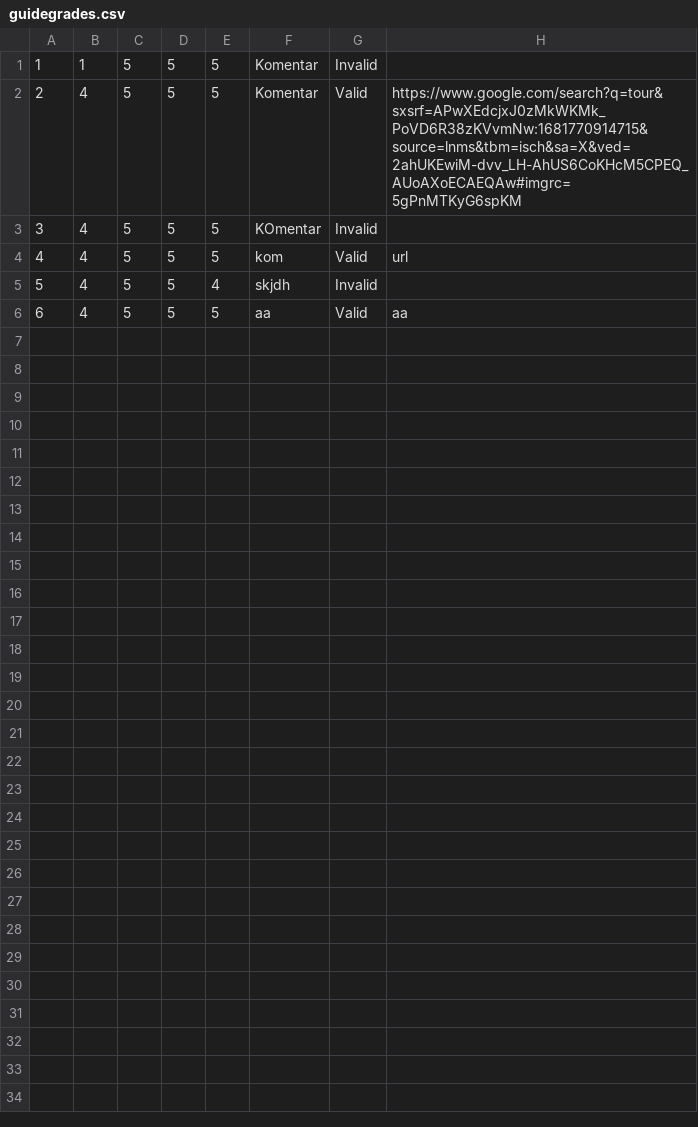
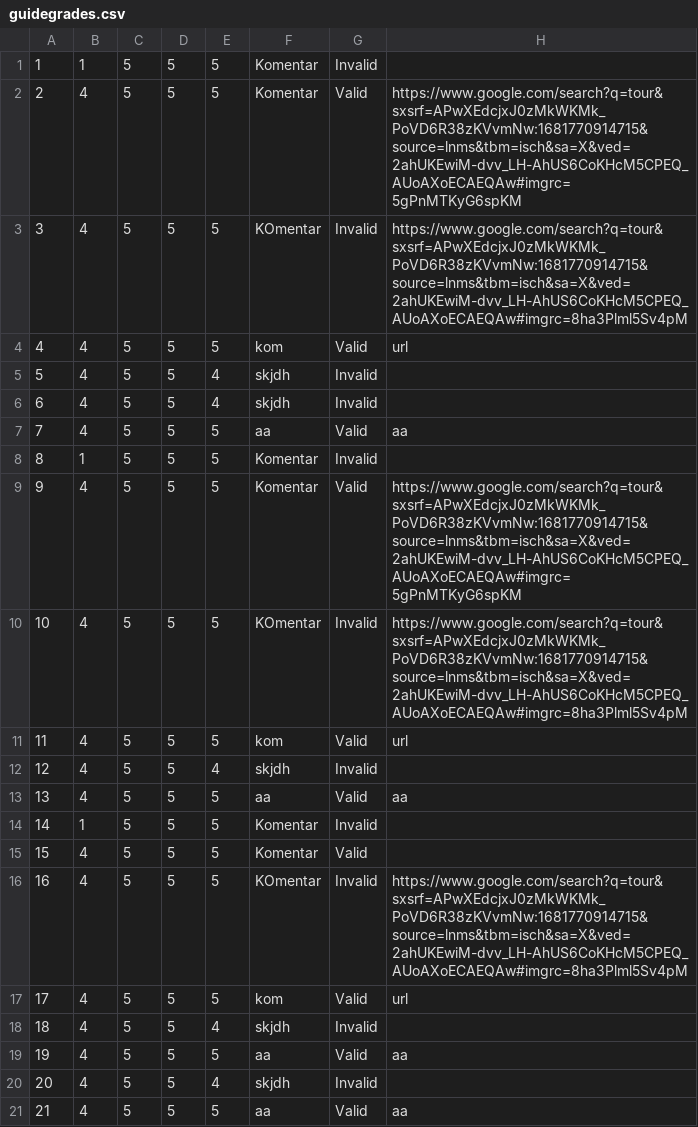
Before and after one commit to teodorazunic/SIMS, a CSV file: SIMS-Initial-Project-main/InitialProject/InitialProject/Resources/Data/guidegrades.csv, drawn as a sheet; addresses are those after the commit; the diff names each change by its address in the sheet, - before the commit and + after, or states it on an @@ line.

Commit message:
super guide

```diff
--- a/SIMS-Initial-Project-main/InitialProject/InitialProject/Resources/Data/guidegrades.csv
+++ b/SIMS-Initial-Project-main/InitialProject/InitialProject/Resources/Data/guidegrades.csv
-H3: (empty)
+H3: https://www.google.com/search?q=tour&sxsrf=APwXEdcjxJ0zMkWKMk_PoVD6R38zKVvmNw:1681770914715&source=lnms&tbm=isch&sa=X&ved=2ahUKEwiM-dvv_LH-AhUS6CoKHcM5CPEQ_AUoAXoECAEQAw#imgrc=8ha3Plml5Sv4pM
+row 4: 4 | 4 | 5 | 5 | 5 | kom | Valid | url
+row 5: 5 | 4 | 5 | 5 | 4 | skjdh | Invalid
+row 6: 6 | 4 | 5 | 5 | 4 | skjdh | Invalid
+row 7: 7 | 4 | 5 | 5 | 5 | aa | Valid | aa
+row 8: 8 | 1 | 5 | 5 | 5 | Komentar | Invalid
+row 9: 9 | 4 | 5 | 5 | 5 | Komentar | Valid | https://www.google.com/search?q=tour&sxsrf=APwXEdcjxJ0zMkWKMk_PoVD6R38zKVvmNw:1681770914715&source=lnms&tbm=isch&sa=X&ved=2ahUKEwiM-dvv_LH-AhUS6CoKHcM5CPEQ_AUoAXoECAEQAw#imgrc=5gPnMTKyG6spKM
+row 10: 10 | 4 | 5 | 5 | 5 | KOmentar | Invalid | https://www.google.com/search?q=tour&sxsrf=APwXEdcjxJ0zMkWKMk_PoVD6R38zKVvmNw:1681770914715&source=lnms&tbm=isch&sa=X&ved=2ahUKEwiM-dvv_LH-AhUS6CoKHcM5CPEQ_AUoAXoECAEQAw#imgrc=8ha3Plml5Sv4pM
@@ column A renumbered between rows 11 and 13 @@
+row 14: 14 | 1 | 5 | 5 | 5 | Komentar | Invalid
+row 15: 15 | 4 | 5 | 5 | 5 | Komentar | Valid
+row 16: 16 | 4 | 5 | 5 | 5 | KOmentar | Invalid | https://www.google.com/search?q=tour&sxsrf=APwXEdcjxJ0zMkWKMk_PoVD6R38zKVvmNw:1681770914715&source=lnms&tbm=isch&sa=X&ved=2ahUKEwiM-dvv_LH-AhUS6CoKHcM5CPEQ_AUoAXoECAEQAw#imgrc=8ha3Plml5Sv4pM
+row 17: 17 | 4 | 5 | 5 | 5 | kom | Valid | url
+row 18: 18 | 4 | 5 | 5 | 4 | skjdh | Invalid
+row 19: 19 | 4 | 5 | 5 | 5 | aa | Valid | aa
+row 20: 20 | 4 | 5 | 5 | 4 | skjdh | Invalid
+row 21: 21 | 4 | 5 | 5 | 5 | aa | Valid | aa
```
Also changed, not shown: 2 other files.
